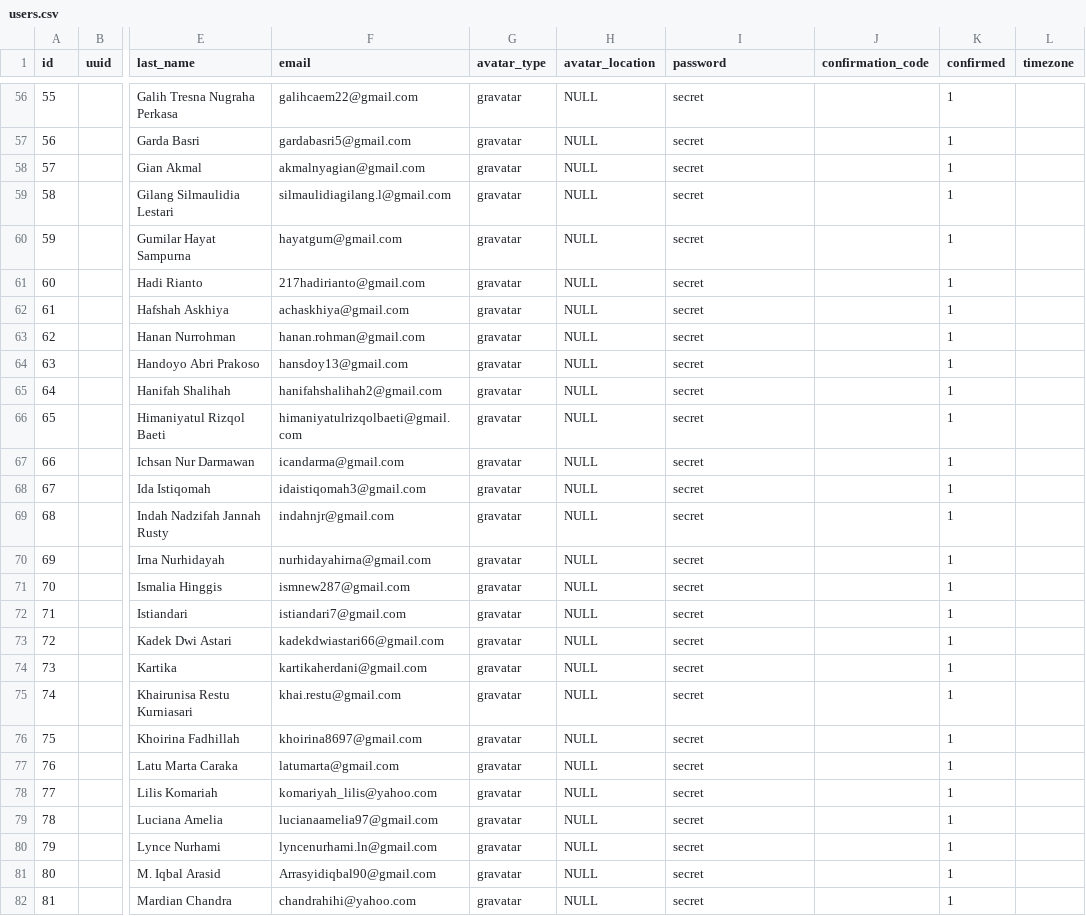
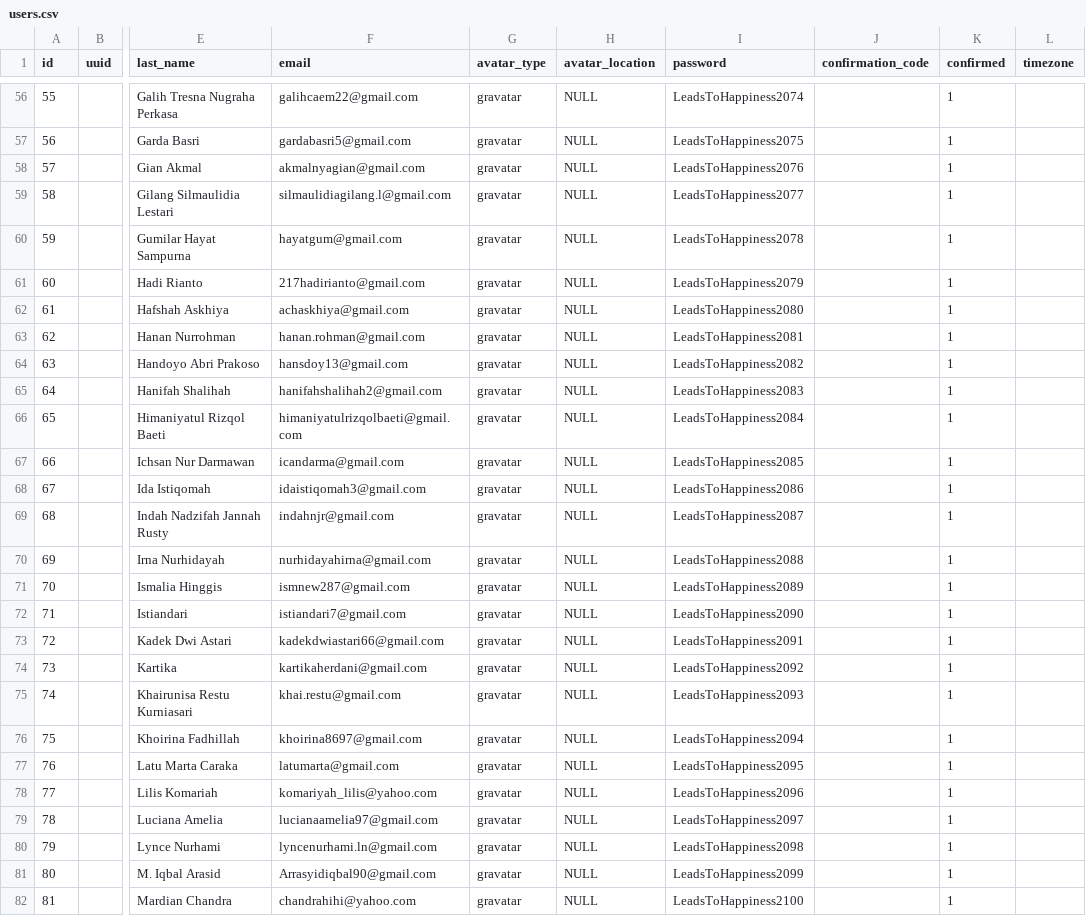
Before and after one commit to rakharamadhana/iss, a CSV file: database/seeds/Auth/csv/users.csv, drawn as a sheet; only a part is shown, gaps mark what is left out; the diff covers the shown part only; the diff names each change by its address in the sheet, - before the commit and + after, or states it on an @@ line.

Commit message:
Users password edited

```diff
--- a/database/seeds/Auth/csv/users.csv
+++ b/database/seeds/Auth/csv/users.csv
-I56 (password): secret
+I56 (password): LeadsToHappiness2074
-I57 (password): secret
+I57 (password): LeadsToHappiness2075
-I58 (password): secret
+I58 (password): LeadsToHappiness2076
-I59 (password): secret
+I59 (password): LeadsToHappiness2077
-I60 (password): secret
+I60 (password): LeadsToHappiness2078
-I61 (password): secret
+I61 (password): LeadsToHappiness2079
-I62 (password): secret
+I62 (password): LeadsToHappiness2080
-I63 (password): secret
+I63 (password): LeadsToHappiness2081
-I64 (password): secret
+I64 (password): LeadsToHappiness2082
-I65 (password): secret
+I65 (password): LeadsToHappiness2083
-I66 (password): secret
+I66 (password): LeadsToHappiness2084
-I67 (password): secret
+I67 (password): LeadsToHappiness2085
-I68 (password): secret
+I68 (password): LeadsToHappiness2086
-I69 (password): secret
+I69 (password): LeadsToHappiness2087
-I70 (password): secret
+I70 (password): LeadsToHappiness2088
-I71 (password): secret
+I71 (password): LeadsToHappiness2089
-I72 (password): secret
+I72 (password): LeadsToHappiness2090
-I73 (password): secret
+I73 (password): LeadsToHappiness2091
-I74 (password): secret
+I74 (password): LeadsToHappiness2092
-I75 (password): secret
+I75 (password): LeadsToHappiness2093
-I76 (password): secret
+I76 (password): LeadsToHappiness2094
-I77 (password): secret
+I77 (password): LeadsToHappiness2095
-I78 (password): secret
+I78 (password): LeadsToHappiness2096
-I79 (password): secret
+I79 (password): LeadsToHappiness2097
-I80 (password): secret
+I80 (password): LeadsToHappiness2098
-I81 (password): secret
+I81 (password): LeadsToHappiness2099
-I82 (password): secret
+I82 (password): LeadsToHappiness2100
```
Also changed, not shown: 120 edited cells elsewhere in this file.
